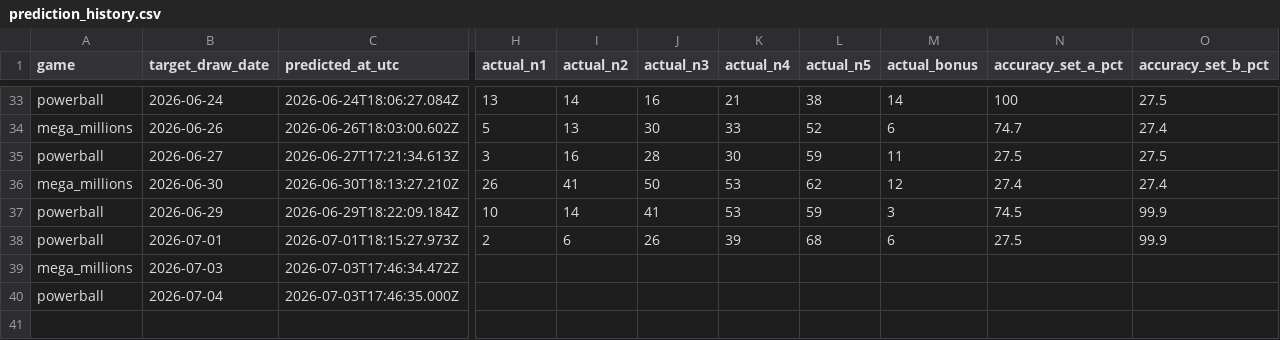
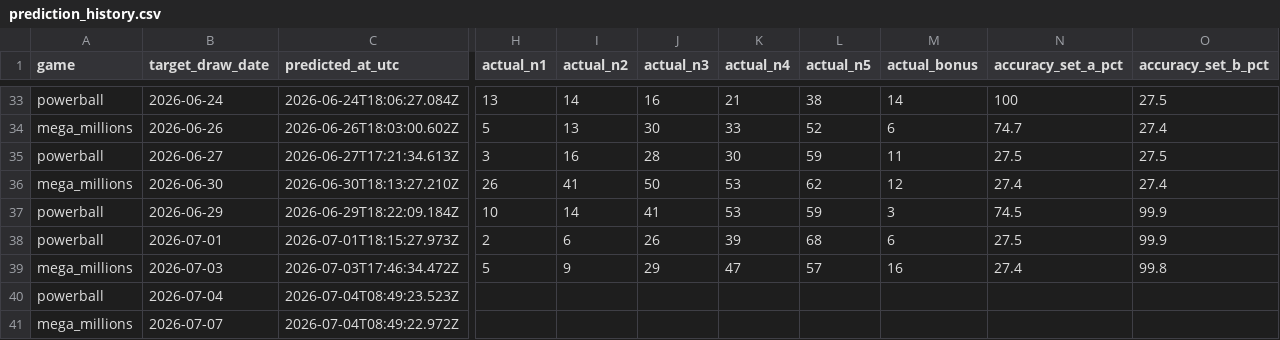
Before and after one commit to currygohan/currygohan-predictor, a CSV file: data/prediction_history.csv, drawn as a sheet; only a part is shown, gaps mark what is left out; rows hold the shown columns only; the diff covers the shown part only; the diff names each change by its address in the sheet, - before the commit and + after, or states it on an @@ line.

```diff
--- a/data/prediction_history.csv
+++ b/data/prediction_history.csv
-H39 (actual_n1): (empty)
+H39 (actual_n1): 5
-I39 (actual_n2): (empty)
+I39 (actual_n2): 9
-J39 (actual_n3): (empty)
+J39 (actual_n3): 29
-K39 (actual_n4): (empty)
+K39 (actual_n4): 47
-L39 (actual_n5): (empty)
+L39 (actual_n5): 57
-M39 (actual_bonus): (empty)
+M39 (actual_bonus): 16
-N39 (accuracy_set_a_pct): (empty)
+N39 (accuracy_set_a_pct): 27.4
-O39 (accuracy_set_b_pct): (empty)
+O39 (accuracy_set_b_pct): 99.8
-C40 (predicted_at_utc): 2026-07-03T17:46:35.000Z
+C40 (predicted_at_utc): 2026-07-04T08:49:23.523Z
+row 41: mega_millions | 2026-07-07 | 2026-07-04T08:49:22.972Z
```
Also changed, not shown: 8 edited cells elsewhere in this file, data/mega_millions.csv.
